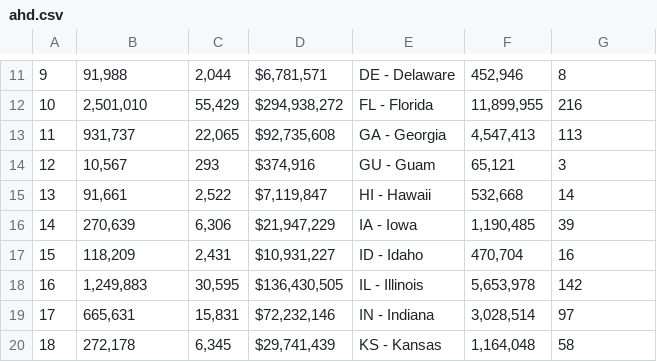
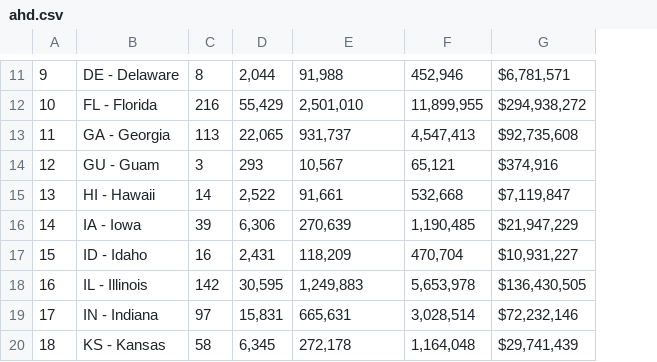
Before and after one commit to aruljohn/american-hospital-statistics, a CSV file: ahd.csv, drawn as a sheet; only a part is shown, gaps mark what is left out; removed rows and columns are numbered as before the commit, all else as after; the diff covers the shown part only; the diff names each change by its address in the sheet, - before the commit and + after, or states it on an @@ line.

```diff
--- a/ahd.csv
+++ b/ahd.csv
+column C, rows 11-20: 8 | 216 | 113 | 3 | 14 | 39 | 16 | 142 | 97 | 58
-column D, rows 11-20: $6,781,571 | $294,938,272 | $92,735,608 | $374,916 | $7,119,847 | $21,947,229 | $10,931,227 | $136,430,505 | $72,232,146 | $29,741,439
-B11: 91,988
+B11: DE - Delaware
-E11: DE - Delaware
+E11: 91,988
-G11: 8
+G11: $6,781,571
-B12: 2,501,010
+B12: FL - Florida
-E12: FL - Florida
+E12: 2,501,010
-G12: 216
+G12: $294,938,272
-B13: 931,737
+B13: GA - Georgia
-E13: GA - Georgia
+E13: 931,737
-G13: 113
+G13: $92,735,608
-B14: 10,567
+B14: GU - Guam
-E14: GU - Guam
+E14: 10,567
-G14: 3
+G14: $374,916
-B15: 91,661
+B15: HI - Hawaii
-E15: HI - Hawaii
+E15: 91,661
-G15: 14
+G15: $7,119,847
-B16: 270,639
+B16: IA - Iowa
-E16: IA - Iowa
+E16: 270,639
-G16: 39
+G16: $21,947,229
-B17: 118,209
+B17: ID - Idaho
-E17: ID - Idaho
+E17: 118,209
-G17: 16
+G17: $10,931,227
-B18: 1,249,883
+B18: IL - Illinois
-E18: IL - Illinois
+E18: 1,249,883
-G18: 142
+G18: $136,430,505
-B19: 665,631
+B19: IN - Indiana
-E19: IN - Indiana
+E19: 665,631
-G19: 97
+G19: $72,232,146
-B20: 272,178
+B20: KS - Kansas
-E20: KS - Kansas
+E20: 272,178
-G20: 58
+G20: $29,741,439
```
Also changed, not shown: 1 added row, 1 removed row and 138 edited cells elsewhere in this file, 1 other file.
